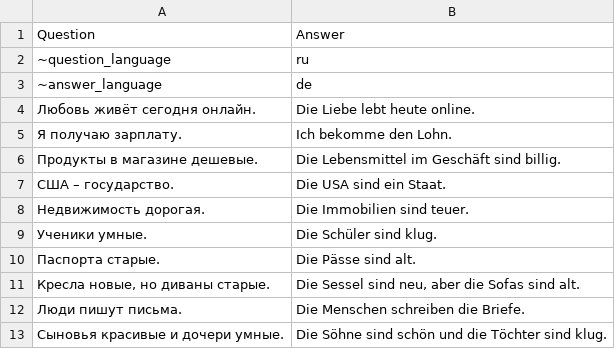
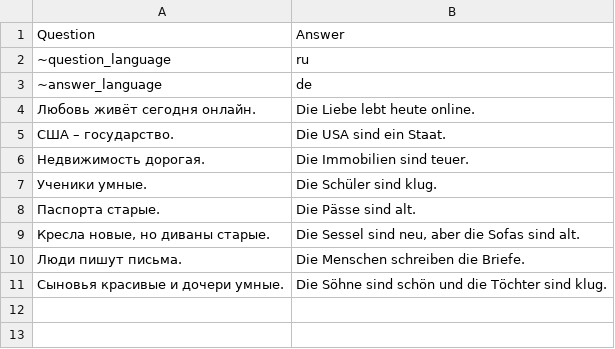
Before and after one commit to Nummulith/Deutsch, a CSV file: course/02.3.У.1 Существительные - Множ. число (упр) 1.csv, drawn as a sheet.

```diff
--- a/course/02.3.У.1 Существительные - Множ. число (упр) 1.csv
+++ b/course/02.3.У.1 Существительные - Множ. число (упр) 1.csv
@@ -4,4 +4,2 @@ Question,Answer
 Любовь живёт сегодня онлайн.,Die Liebe lebt heute online.
-Я получаю зарплату.,Ich bekomme den Lohn.
-Продукты в магазине дешевые.,Die Lebensmittel im Geschäft sind billig.
 США – государство.,Die USA sind ein Staat.
```
Also changed, not shown: course/02.1.У Существительные - Артикли (упр).csv, source/levels/A1/A1_2.csv, 29 other files.
